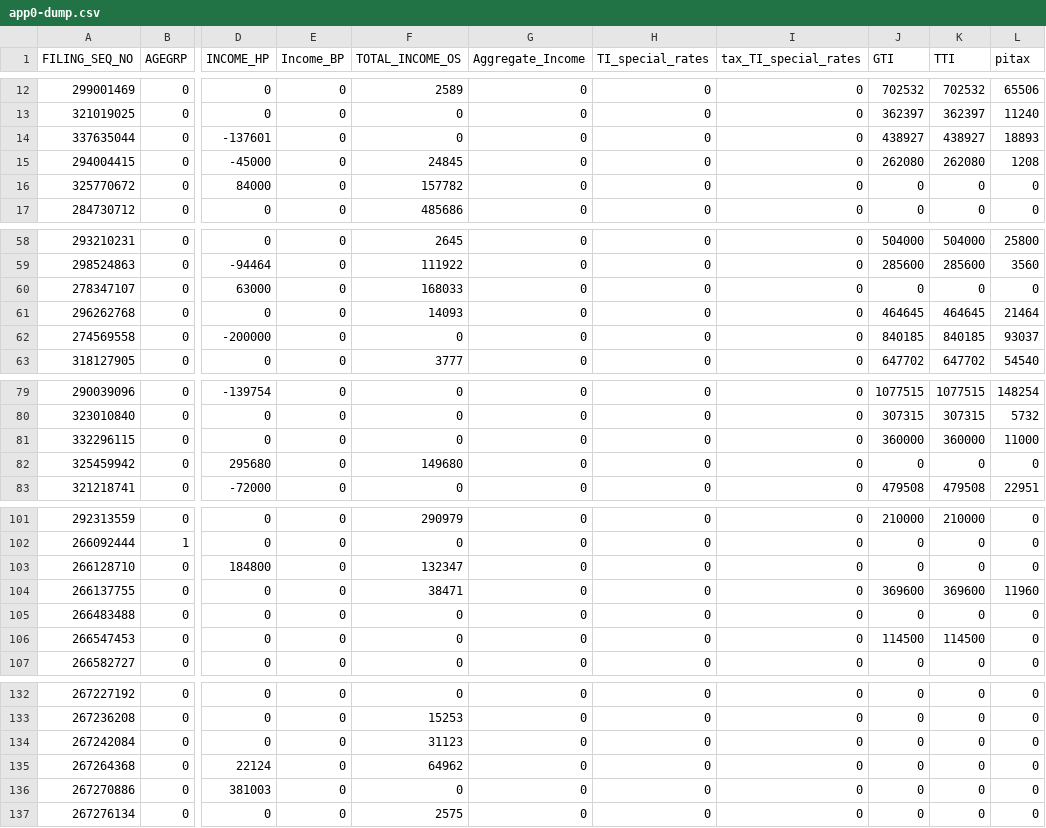
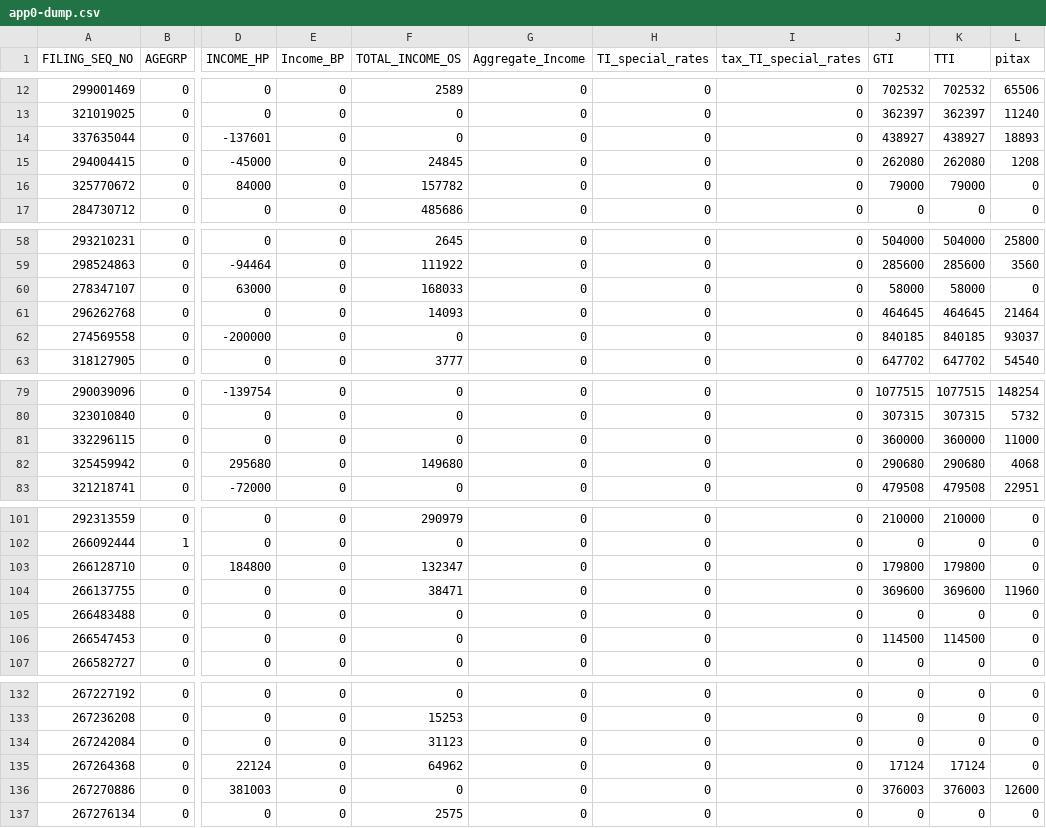
Before and after one commit to Revenue-Academy/Microsimulation_Training, a CSV file: app0-dump.csv, drawn as a sheet; only a part is shown, gaps mark what is left out; the diff covers the shown part only; the diff names each change by its address in the sheet, - before the commit and + after, or states it on an @@ line.

```diff
--- a/app0-dump.csv
+++ b/app0-dump.csv
-J16 (GTI): 0
+J16 (GTI): 79000
-K16 (TTI): 0
+K16 (TTI): 79000
-J60 (GTI): 0
+J60 (GTI): 58000
-K60 (TTI): 0
+K60 (TTI): 58000
-J82 (GTI): 0
+J82 (GTI): 290680
-K82 (TTI): 0
+K82 (TTI): 290680
-L82 (pitax): 0
+L82 (pitax): 4068
-J103 (GTI): 0
+J103 (GTI): 179800
-K103 (TTI): 0
+K103 (TTI): 179800
-J135 (GTI): 0
+J135 (GTI): 17124
-K135 (TTI): 0
+K135 (TTI): 17124
-J136 (GTI): 0
+J136 (GTI): 376003
-K136 (TTI): 0
+K136 (TTI): 376003
-L136 (pitax): 0
+L136 (pitax): 12600
```
Also changed, not shown: 18 edited cells elsewhere in this file, 15 other files.
